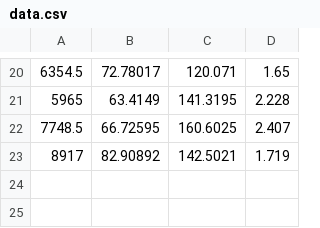
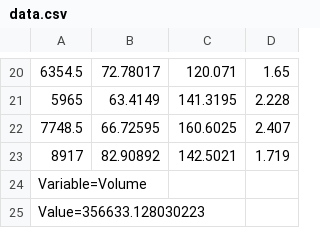
Before and after one commit to paragon520/egads, a CSV file: egads1/bin/Debug/data.csv, drawn as a sheet; only a part is shown, gaps mark what is left out; the diff names each change by its address in the sheet, - before the commit and + after, or states it on an @@ line.

```diff
--- a/egads1/bin/Debug/data.csv
+++ b/egads1/bin/Debug/data.csv
+row 24: Variable=Volume
+row 25: Value=356633.128030223
```
Also changed, not shown: 11 other files.
